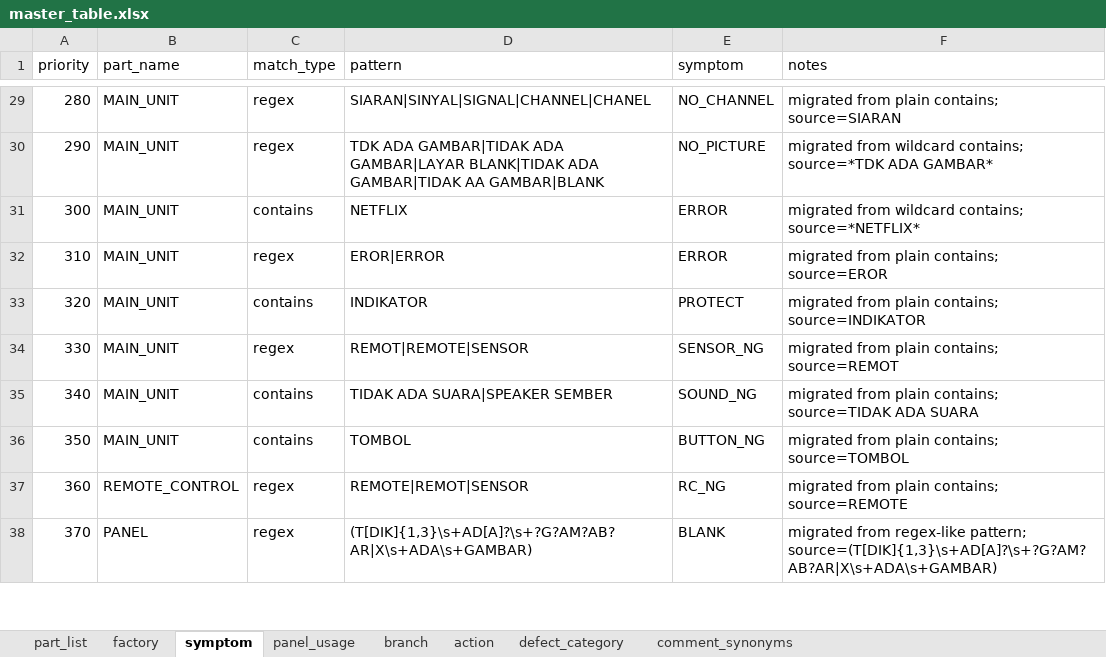
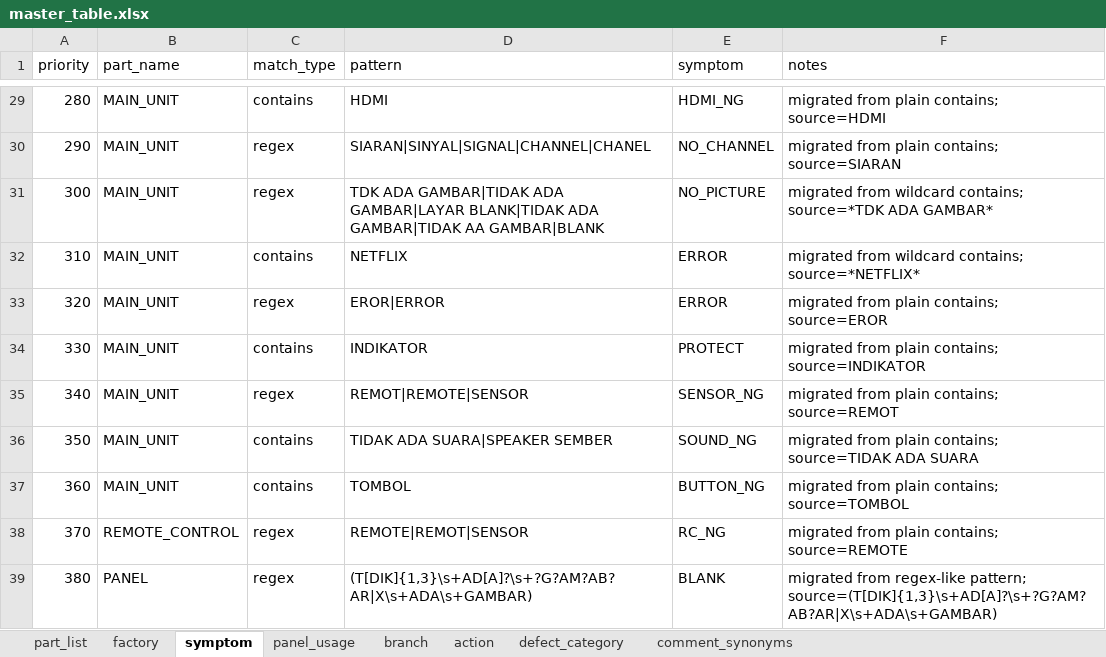
Before and after one commit to arisafaribinridwan/tool-fcost, an Excel workbook: masters/master_table.xlsx, sheet symptom, drawn as a sheet; only a part is shown, gaps mark what is left out; values as stored, in another font and other column widths than the file's, no borders; addresses are those after the commit; the diff covers the shown part only; the diff names each change by its address in the sheet, - before the commit and + after, or states it on an @@ line.

```diff
--- a/masters/master_table.xlsx (sheet symptom)
+++ b/masters/master_table.xlsx (sheet symptom)
-C29 (match_type): regex
+C29 (match_type): contains
-D29 (pattern): SIARAN|SINYAL|SIGNAL|CHANNEL|CHANEL
+D29 (pattern): HDMI
-E29 (symptom): NO_CHANNEL
+E29 (symptom): HDMI_NG
-F29 (notes): migrated from plain contains; source=SIARAN
+F29 (notes): migrated from plain contains; source=HDMI
-D30 (pattern): TDK ADA GAMBAR|TIDAK ADA GAMBAR|LAYAR BLANK|TIDAK ADA GAMBAR|TIDAK AA GAMBAR|BLANK
+D30 (pattern): SIARAN|SINYAL|SIGNAL|CHANNEL|CHANEL
-E30 (symptom): NO_PICTURE
+E30 (symptom): NO_CHANNEL
-F30 (notes): migrated from wildcard contains; source=*TDK ADA GAMBAR*
+F30 (notes): migrated from plain contains; source=SIARAN
-C31 (match_type): contains
+C31 (match_type): regex
-D31 (pattern): NETFLIX
+D31 (pattern): TDK ADA GAMBAR|TIDAK ADA GAMBAR|LAYAR BLANK|TIDAK ADA GAMBAR|TIDAK AA GAMBAR|BLANK
-E31 (symptom): ERROR
+E31 (symptom): NO_PICTURE
-F31 (notes): …wildcard contains; source=*NETFLIX*
+F31 (notes): …wildcard contains; source=*TDK ADA GAMBAR*
-C32 (match_type): regex
+C32 (match_type): contains
-D32 (pattern): EROR|ERROR
+D32 (pattern): NETFLIX
-F32 (notes): migrated from plain contains; source=EROR
+F32 (notes): migrated from wildcard contains; source=*NETFLIX*
-C33 (match_type): contains
+C33 (match_type): regex
-D33 (pattern): INDIKATOR
+D33 (pattern): EROR|ERROR
-E33 (symptom): PROTECT
+E33 (symptom): ERROR
-F33 (notes): migrated from plain contains; source=INDIKATOR
+F33 (notes): migrated from plain contains; source=EROR
-C34 (match_type): regex
+C34 (match_type): contains
-D34 (pattern): REMOT|REMOTE|SENSOR
+D34 (pattern): INDIKATOR
-E34 (symptom): SENSOR_NG
+E34 (symptom): PROTECT
-F34 (notes): migrated from plain contains; source=REMOT
+F34 (notes): migrated from plain contains; source=INDIKATOR
-C35 (match_type): contains
+C35 (match_type): regex
-D35 (pattern): TIDAK ADA SUARA|SPEAKER SEMBER
+D35 (pattern): REMOT|REMOTE|SENSOR
-E35 (symptom): SOUND_NG
+E35 (symptom): SENSOR_NG
-F35 (notes): …plain contains; source=TIDAK ADA SUARA
+F35 (notes): …plain contains; source=REMOT
-D36 (pattern): TOMBOL
+D36 (pattern): TIDAK ADA SUARA|SPEAKER SEMBER
-E36 (symptom): BUTTON_NG
+E36 (symptom): SOUND_NG
-F36 (notes): …plain contains; source=TOMBOL
+F36 (notes): …plain contains; source=TIDAK ADA SUARA
+row 37: 360 | MAIN_UNIT | contains | TOMBOL | BUTTON_NG | migrated from plain contains; source=TOMBOL
-A38 (priority): 360
+A38 (priority): 370
-A39 (priority): 370
+A39 (priority): 380
```
Also changed, not shown: 1 added row, 1 removed row and 49 edited cells elsewhere in this sheet, sheet comment_synonyms, 10 other files.
